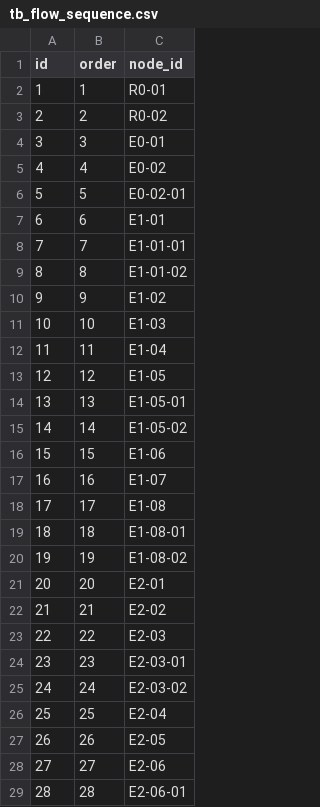
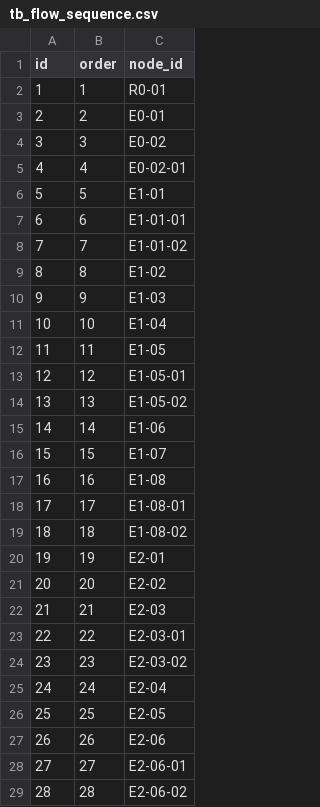
Before and after one commit to GermanParlatto/saturno-v, a CSV file: data/tb_flow_sequence.csv, drawn as a sheet; only a part is shown; the diff covers the shown part only.

```diff
--- a/data/tb_flow_sequence.csv
+++ b/data/tb_flow_sequence.csv
@@ -2,28 +2,28 @@
 1,1,R0-01
-2,2,R0-02
-3,3,E0-01
-4,4,E0-02
-5,5,E0-02-01
-6,6,E1-01
-7,7,E1-01-01
-8,8,E1-01-02
-9,9,E1-02
-10,10,E1-03
-11,11,E1-04
-12,12,E1-05
-13,13,E1-05-01
-14,14,E1-05-02
-15,15,E1-06
-16,16,E1-07
-17,17,E1-08
-18,18,E1-08-01
-19,19,E1-08-02
-20,20,E2-01
-21,21,E2-02
-22,22,E2-03
-23,23,E2-03-01
-24,24,E2-03-02
-25,25,E2-04
-26,26,E2-05
-27,27,E2-06
-28,28,E2-06-01
+2,2,E0-01
+3,3,E0-02
+4,4,E0-02-01
+5,5,E1-01
+6,6,E1-01-01
+7,7,E1-01-02
+8,8,E1-02
+9,9,E1-03
+10,10,E1-04
+11,11,E1-05
+12,12,E1-05-01
+13,13,E1-05-02
+14,14,E1-06
+15,15,E1-07
+16,16,E1-08
+17,17,E1-08-01
+18,18,E1-08-02
+19,19,E2-01
+20,20,E2-02
+21,21,E2-03
+22,22,E2-03-01
+23,23,E2-03-02
+24,24,E2-04
+25,25,E2-05
+26,26,E2-06
+27,27,E2-06-01
+28,28,E2-06-02
```
Also changed, not shown: 1 removed row and 41 edited cells elsewhere in this file, 14 other files.
